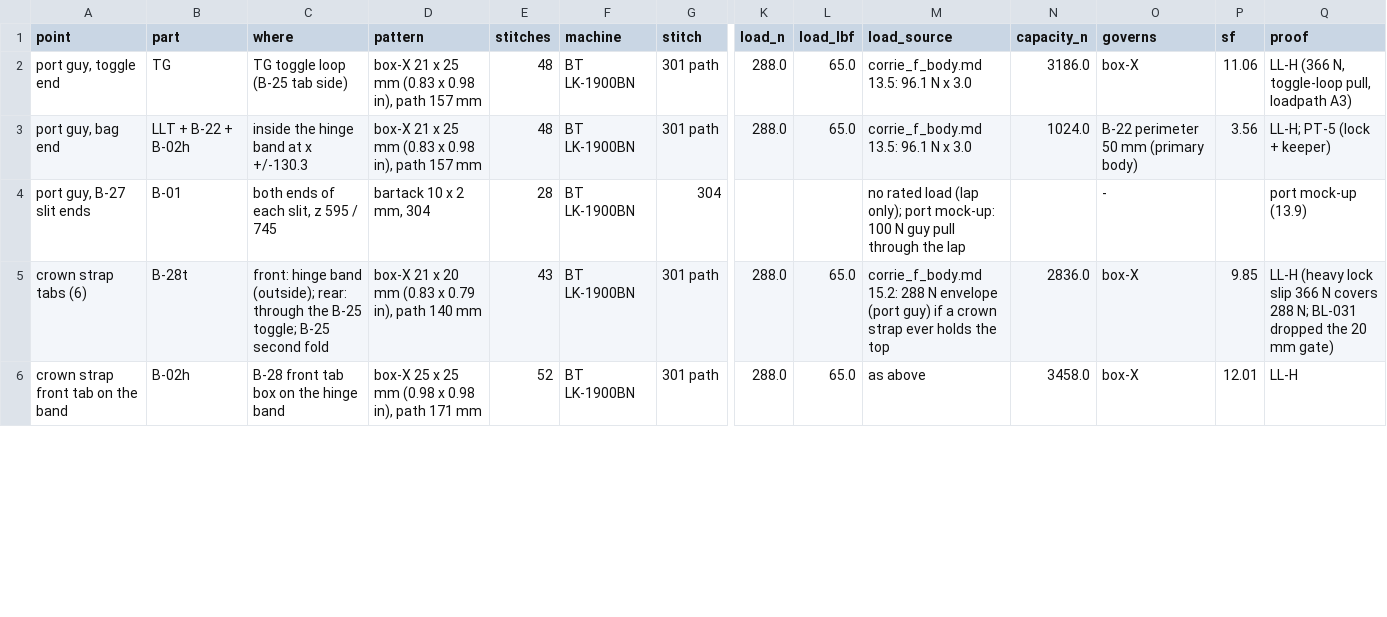
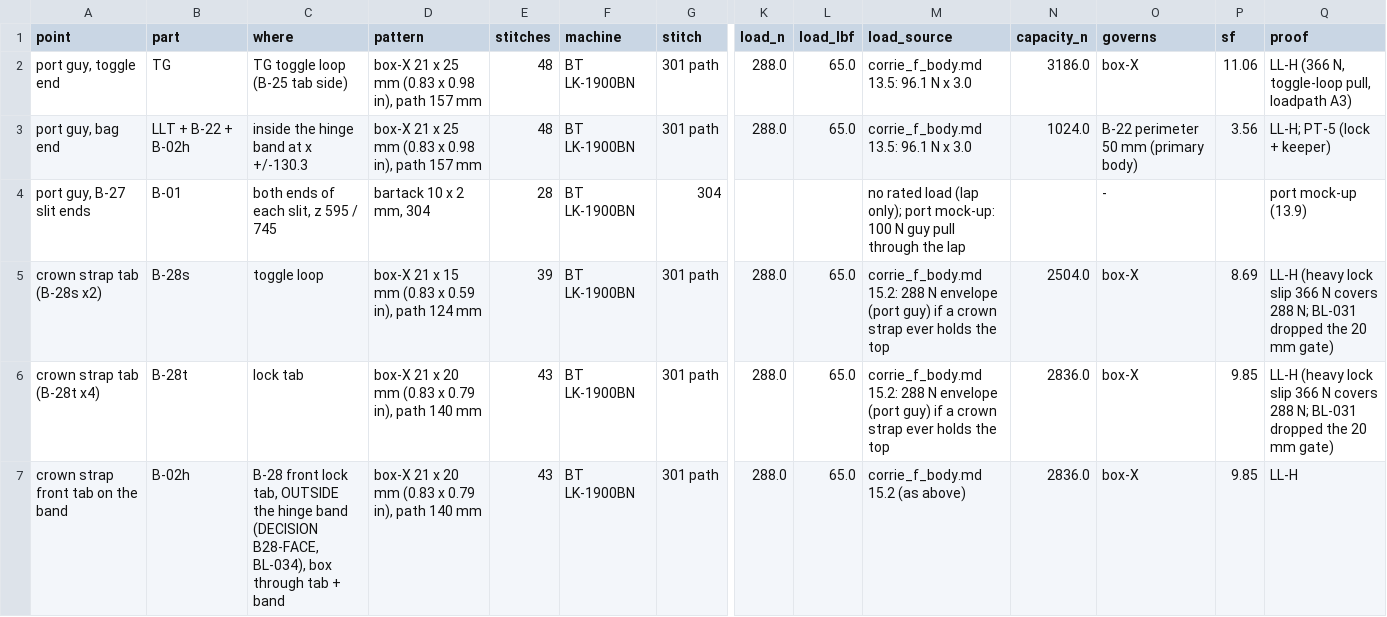
Before and after one commit to Overcastly-AI/Hunting-appeal, a CSV file: outputs/release/pack5200_corrie_f_rev3/manufacturing/load_points.csv, drawn as a sheet; only a part is shown, gaps mark what is left out; addresses are those after the commit; rows hold the shown columns only; the diff covers the shown part only; the diff names each change by its address in the sheet, - before the commit and + after, or states it on an @@ line.

```diff
--- a/outputs/release/pack5200_corrie_f_rev3/manufacturing/load_points.csv
+++ b/outputs/release/pack5200_corrie_f_rev3/manufacturing/load_points.csv
+row 5: crown strap tab (B-28s x2) | B-28s | toggle loop | box-X 21 x 15 mm (0.83 x 0.59 in), path 124 mm | 39 | BT LK-1900BN | 301 path | 288.0 | 65.0 | corrie_f_body.md 15.2: 288 N envelope (port guy) if a crown strap ever holds the top | 2504.0 | box-X | 8.69 | LL-H (heavy lock slip 366 N covers 288 N; BL-031 dropped the 20 mm gate)
-A6 (point): crown strap tabs (6)
+A6 (point): crown strap tab (B-28t x4)
-C6 (where): front: hinge band (outside); rear: through the B-25 toggle; B-25 second fold
+C6 (where): lock tab
-C7 (where): B-28 front tab box on the hinge band
+C7 (where): B-28 front lock tab, OUTSIDE the hinge band (DECISION B28-FACE, BL-034), box through tab + band
-D7 (pattern): box-X 25 x 25 mm (0.98 x 0.98 in), path 171 mm
+D7 (pattern): box-X 21 x 20 mm (0.83 x 0.79 in), path 140 mm
-E7 (stitches): 52
+E7 (stitches): 43
-M7 (load_source): as above
+M7 (load_source): corrie_f_body.md 15.2 (as above)
-N7 (capacity_n): 3458.0
+N7 (capacity_n): 2836.0
-P7 (sf): 12.01
+P7 (sf): 9.85
```
Also changed, not shown: 2 added rows and 26 edited cells elsewhere in this file, outputs/release/pack5200_corrie_f_rev3/manufacturing/bom.csv, outputs/release/pack5200_corrie_f_rev3/manufacturing/cutting_plan.csv, 49 other files.
